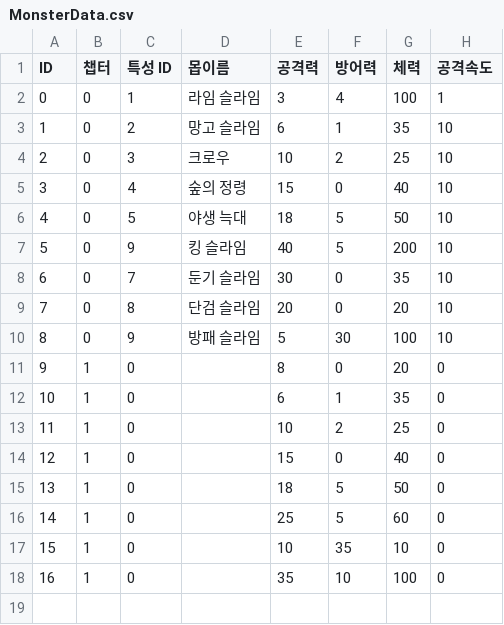
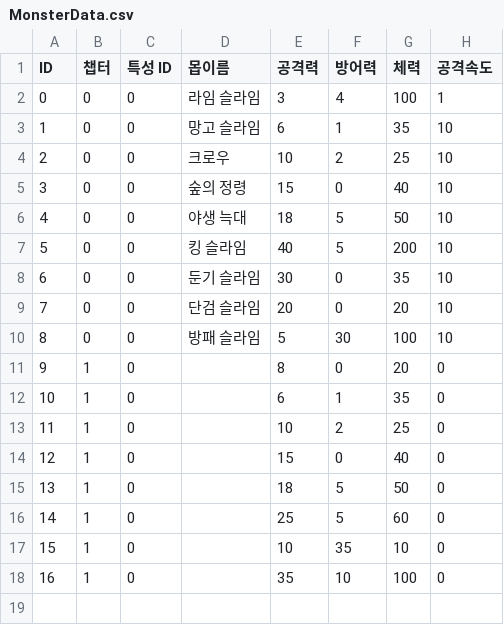
Before and after one commit to IO-DOG/TheSword, a CSV file: Assets/@Resources/Data/Excel/MonsterData.csv, drawn as a sheet; only a part is shown; the diff names each change by its address in the sheet, - before the commit and + after, or states it on an @@ line.

```diff
--- a/Assets/@Resources/Data/Excel/MonsterData.csv
+++ b/Assets/@Resources/Data/Excel/MonsterData.csv
-C2 (특성 ID): 1
+C2 (특성 ID): 0
-C3 (특성 ID): 2
+C3 (특성 ID): 0
-C4 (특성 ID): 3
+C4 (특성 ID): 0
-C5 (특성 ID): 4
+C5 (특성 ID): 0
-C6 (특성 ID): 5
+C6 (특성 ID): 0
-C7 (특성 ID): 9
+C7 (특성 ID): 0
-C8 (특성 ID): 7
+C8 (특성 ID): 0
-C9 (특성 ID): 8
+C9 (특성 ID): 0
-C10 (특성 ID): 9
+C10 (특성 ID): 0
```
Also changed, not shown: 6 other files.
